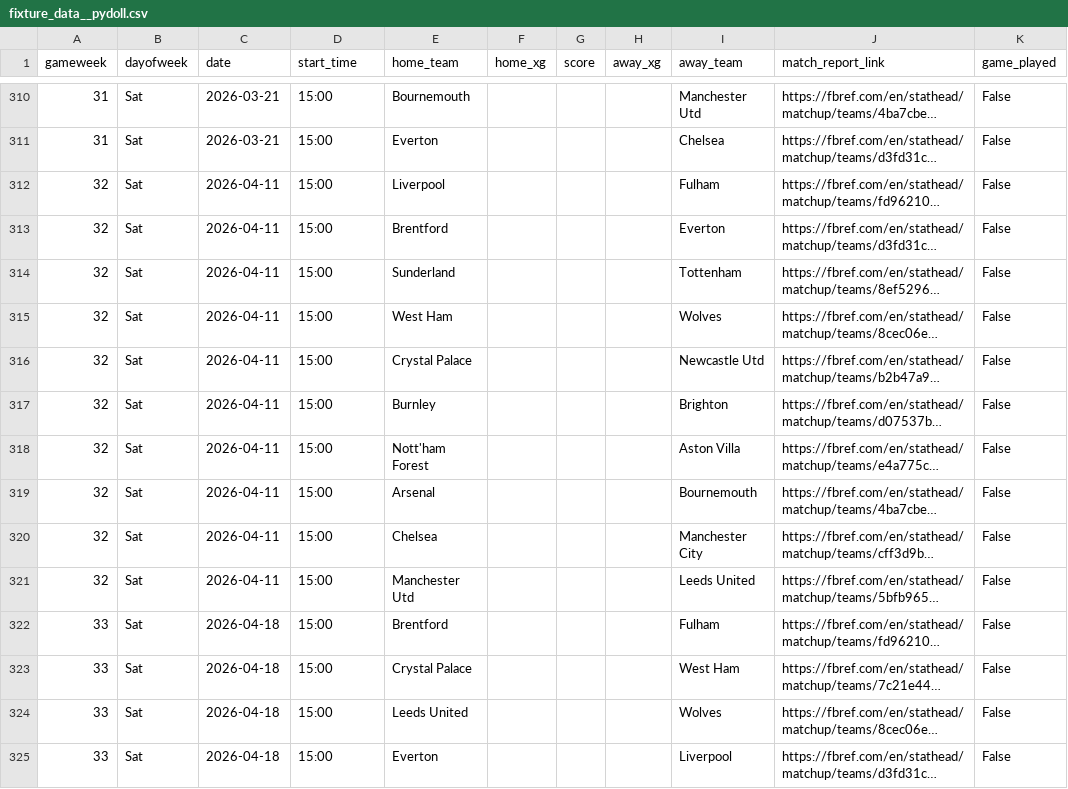
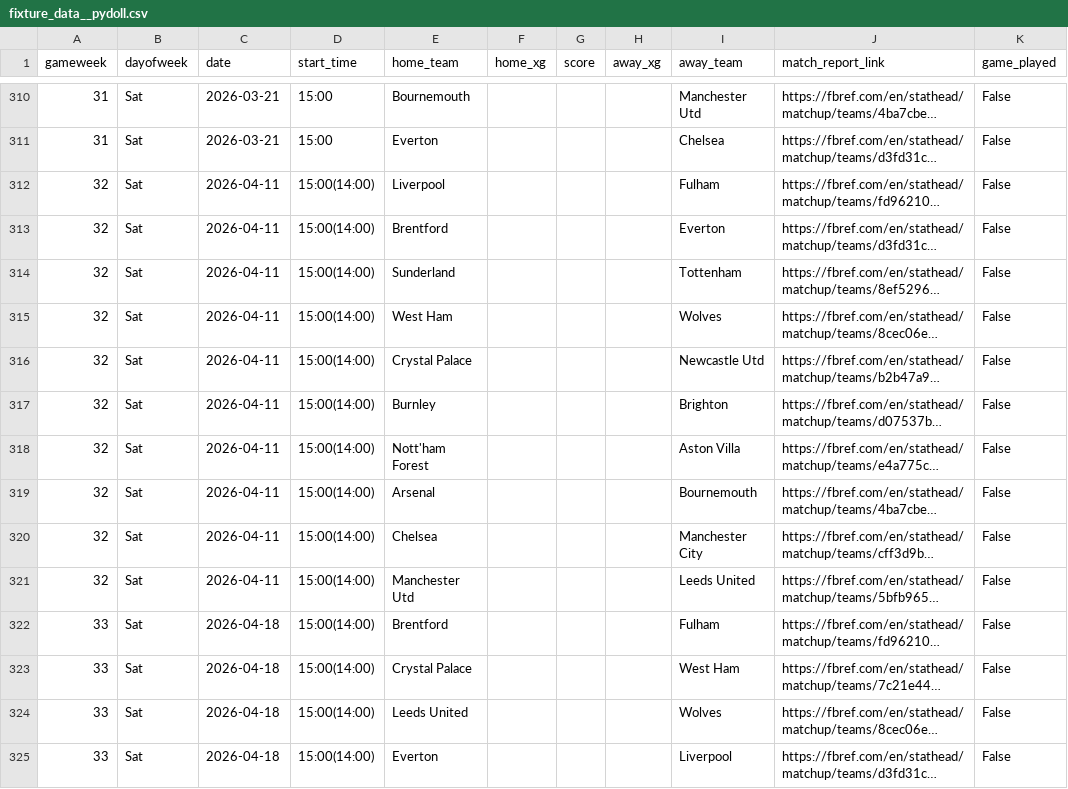
Before and after one commit to SpoicyCurri/ff-bot, a CSV file: data/2025-2026/fixture_data__pydoll.csv, drawn as a sheet; only a part is shown, gaps mark what is left out; long unchanged cells end in …; the diff covers the shown part only; the diff names each change by its address in the sheet, - before the commit and + after, or states it on an @@ line.

```diff
--- a/data/2025-2026/fixture_data__pydoll.csv
+++ b/data/2025-2026/fixture_data__pydoll.csv
-D312:D325 (start_time): 15:00
+D312:D325 (start_time): 15:00(14:00)
```
Also changed, not shown: 141 edited cells elsewhere in this file.
